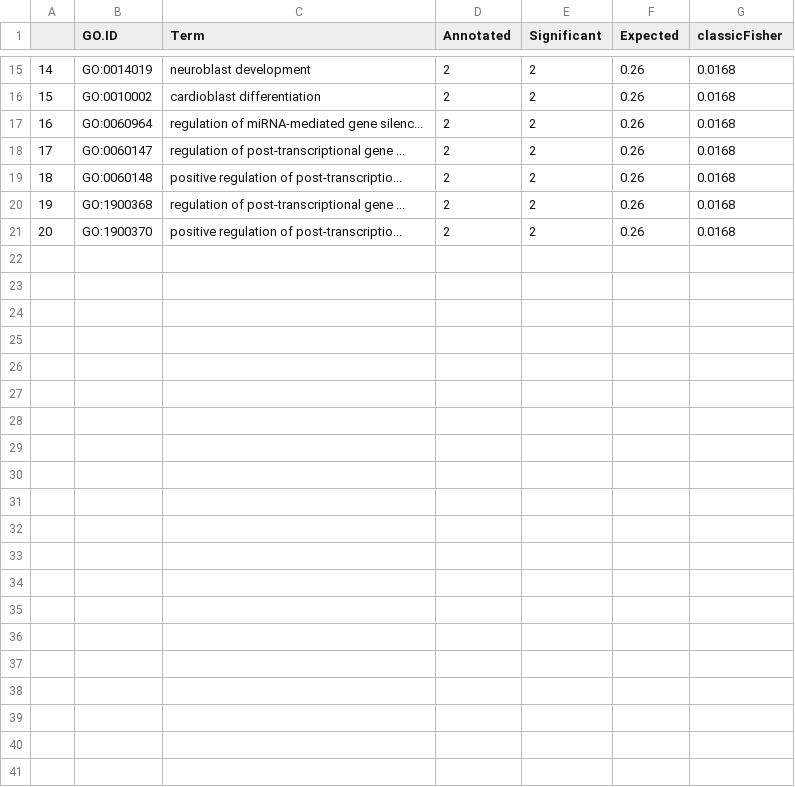
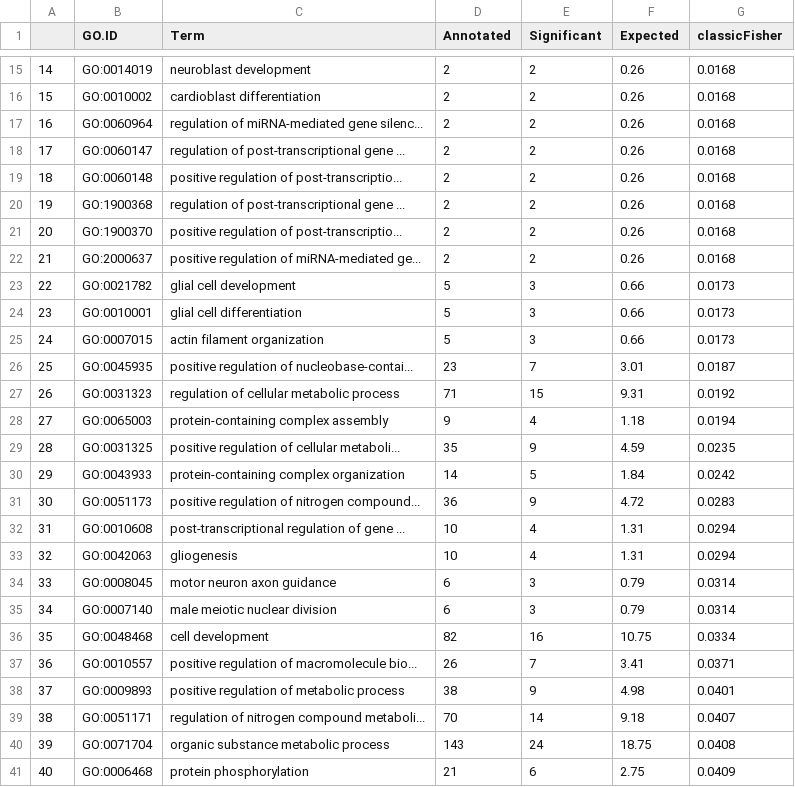
Before and after one commit to milena-t/PhD_chapter3, a CSV file: data/GO_enrichment/X_B_siliquastri_enriched_GOs.csv, drawn as a sheet; only a part is shown, gaps mark what is left out; the diff names each change by its address in the sheet, - before the commit and + after, or states it on an @@ line.

```diff
--- a/data/GO_enrichment/X_B_siliquastri_enriched_GOs.csv
+++ b/data/GO_enrichment/X_B_siliquastri_enriched_GOs.csv
+row 22: 21 | GO:2000637 | positive regulation of miRNA-mediated ge... | 2 | 2 | 0.26 | 0.0168
+row 23: 22 | GO:0021782 | glial cell development | 5 | 3 | 0.66 | 0.0173
+row 24: 23 | GO:0010001 | glial cell differentiation | 5 | 3 | 0.66 | 0.0173
+row 25: 24 | GO:0007015 | actin filament organization | 5 | 3 | 0.66 | 0.0173
+row 26: 25 | GO:0045935 | positive regulation of nucleobase-contai... | 23 | 7 | 3.01 | 0.0187
+row 27: 26 | GO:0031323 | regulation of cellular metabolic process | 71 | 15 | 9.31 | 0.0192
+row 28: 27 | GO:0065003 | protein-containing complex assembly | 9 | 4 | 1.18 | 0.0194
+row 29: 28 | GO:0031325 | positive regulation of cellular metaboli... | 35 | 9 | 4.59 | 0.0235
+row 30: 29 | GO:0043933 | protein-containing complex organization | 14 | 5 | 1.84 | 0.0242
+row 31: 30 | GO:0051173 | positive regulation of nitrogen compound... | 36 | 9 | 4.72 | 0.0283
+row 32: 31 | GO:0010608 | post-transcriptional regulation of gene ... | 10 | 4 | 1.31 | 0.0294
+row 33: 32 | GO:0042063 | gliogenesis | 10 | 4 | 1.31 | 0.0294
+row 34: 33 | GO:0008045 | motor neuron axon guidance | 6 | 3 | 0.79 | 0.0314
+row 35: 34 | GO:0007140 | male meiotic nuclear division | 6 | 3 | 0.79 | 0.0314
+row 36: 35 | GO:0048468 | cell development | 82 | 16 | 10.75 | 0.0334
+row 37: 36 | GO:0010557 | positive regulation of macromolecule bio... | 26 | 7 | 3.41 | 0.0371
+row 38: 37 | GO:0009893 | positive regulation of metabolic process | 38 | 9 | 4.98 | 0.0401
+row 39: 38 | GO:0051171 | regulation of nitrogen compound metaboli... | 70 | 14 | 9.18 | 0.0407
+row 40: 39 | GO:0071704 | organic substance metabolic process | 143 | 24 | 18.75 | 0.0408
+row 41: 40 | GO:0006468 | protein phosphorylation | 21 | 6 | 2.75 | 0.0409
```
Also changed, not shown: data/GO_enrichment/A_A_obtectus_enriched_GOs.csv, data/GO_enrichment/A_B_siliquastri_enriched_GOs.csv, 7 other files.
